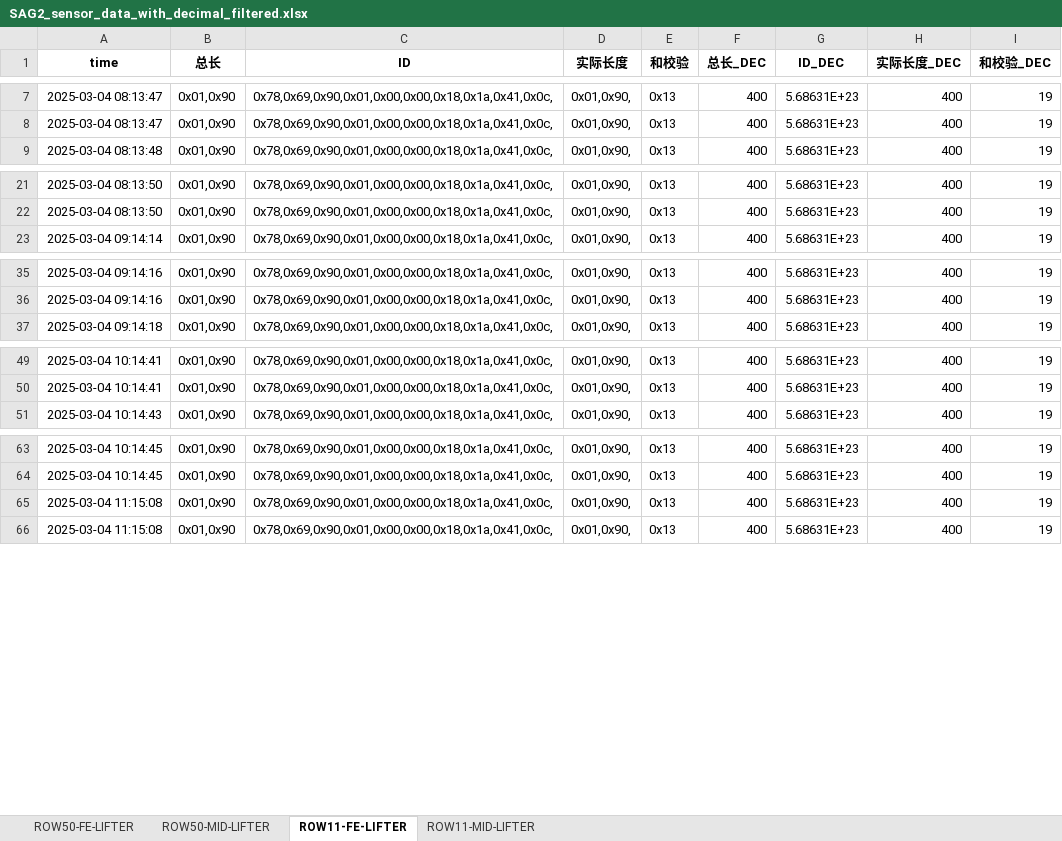
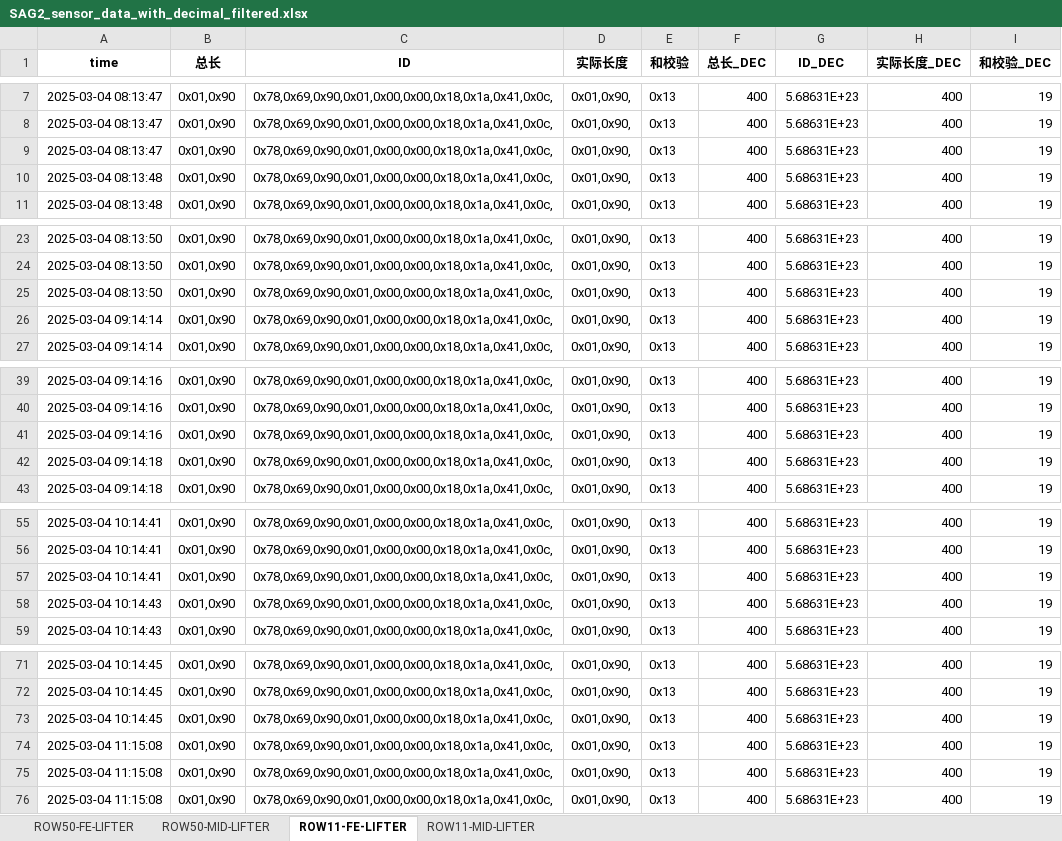
Before and after one commit to weichencsu/ammanexperiment, an Excel workbook: sensorCSV/SAG2_sensor_data_with_decimal_filtered.xlsx, sheet ROW11-FE-LIFTER, drawn as a sheet; only a part is shown, gaps mark what is left out; values as stored, in another font and other column widths than the file's, no borders; the diff covers the shown part only; the diff names each change by its address in the sheet, - before the commit and + after, or states it on an @@ line.

```diff
--- a/sensorCSV/SAG2_sensor_data_with_decimal_filtered.xlsx (sheet ROW11-FE-LIFTER)
+++ b/sensorCSV/SAG2_sensor_data_with_decimal_filtered.xlsx (sheet ROW11-FE-LIFTER)
+row 9: 2025-03-04 08:13:47 | 0x01,0x90 | 0x78,0x69,0x90,0x01,0x00,0x00,0x18,0x1a,0x41,0x0c, | 0x01,0x90, | 0x13 | 400 | 5.68631E+23 | 400 | 19
+row 10: 2025-03-04 08:13:48 | 0x01,0x90 | 0x78,0x69,0x90,0x01,0x00,0x00,0x18,0x1a,0x41,0x0c, | 0x01,0x90, | 0x13 | 400 | 5.68631E+23 | 400 | 19
+row 25: 2025-03-04 08:13:50 | 0x01,0x90 | 0x78,0x69,0x90,0x01,0x00,0x00,0x18,0x1a,0x41,0x0c, | 0x01,0x90, | 0x13 | 400 | 5.68631E+23 | 400 | 19
+row 26: 2025-03-04 09:14:14 | 0x01,0x90 | 0x78,0x69,0x90,0x01,0x00,0x00,0x18,0x1a,0x41,0x0c, | 0x01,0x90, | 0x13 | 400 | 5.68631E+23 | 400 | 19
+row 41: 2025-03-04 09:14:16 | 0x01,0x90 | 0x78,0x69,0x90,0x01,0x00,0x00,0x18,0x1a,0x41,0x0c, | 0x01,0x90, | 0x13 | 400 | 5.68631E+23 | 400 | 19
+row 42: 2025-03-04 09:14:18 | 0x01,0x90 | 0x78,0x69,0x90,0x01,0x00,0x00,0x18,0x1a,0x41,0x0c, | 0x01,0x90, | 0x13 | 400 | 5.68631E+23 | 400 | 19
+row 57: 2025-03-04 10:14:41 | 0x01,0x90 | 0x78,0x69,0x90,0x01,0x00,0x00,0x18,0x1a,0x41,0x0c, | 0x01,0x90, | 0x13 | 400 | 5.68631E+23 | 400 | 19
+row 58: 2025-03-04 10:14:43 | 0x01,0x90 | 0x78,0x69,0x90,0x01,0x00,0x00,0x18,0x1a,0x41,0x0c, | 0x01,0x90, | 0x13 | 400 | 5.68631E+23 | 400 | 19
+row 73: 2025-03-04 10:14:45 | 0x01,0x90 | 0x78,0x69,0x90,0x01,0x00,0x00,0x18,0x1a,0x41,0x0c, | 0x01,0x90, | 0x13 | 400 | 5.68631E+23 | 400 | 19
+row 74: 2025-03-04 11:15:08 | 0x01,0x90 | 0x78,0x69,0x90,0x01,0x00,0x00,0x18,0x1a,0x41,0x0c, | 0x01,0x90, | 0x13 | 400 | 5.68631E+23 | 400 | 19
```
Also changed, not shown: 56 added rows elsewhere in this sheet, sheet ROW11-MID-LIFTER, sheet ROW50-MID-LIFTER, sheet ROW50-FE-LIFTER.
